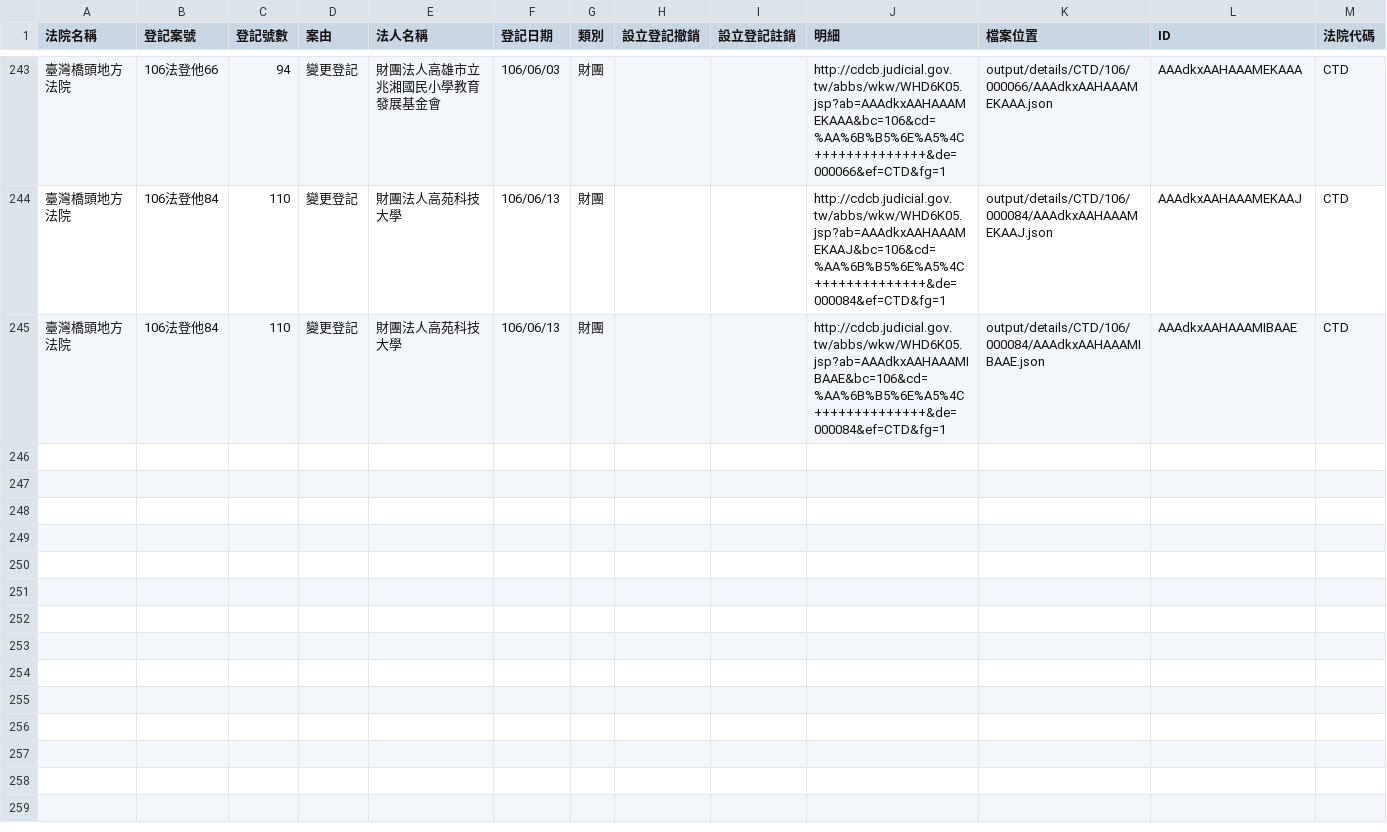
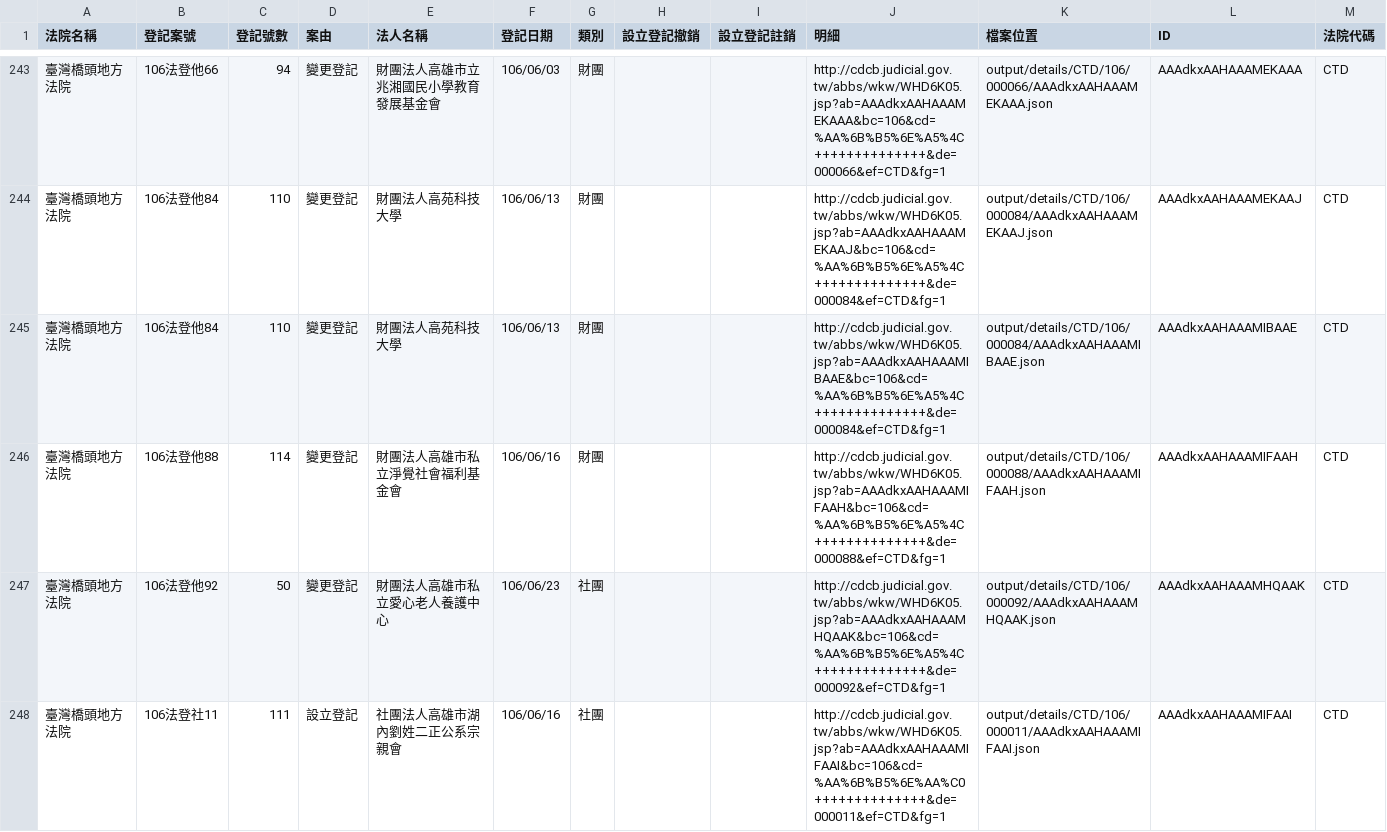
Before and after one commit to g0v/foundationtw, a CSV file: output/lists/CTD.csv, drawn as a sheet; only a part is shown, gaps mark what is left out; the diff names each change by its address in the sheet, - before the commit and + after, or states it on an @@ line.

Commit message:
update datasets @ 2017-07-13 02:00:01

```diff
--- a/output/lists/CTD.csv
+++ b/output/lists/CTD.csv
+row 246: 臺灣橋頭地方法院 | 106法登他88 | 114 | 變更登記 | 財團法人高雄市私立淨覺社會福利基金會 | 106/06/16 | 財團 |  |  | http://cdcb.judicial.gov.tw/abbs/wkw/WHD6K05.jsp?ab=AAAdkxAAHAAAMIFAAH&bc=106&cd=%AA%6B%B5%6E%A5%4C++++++++++++++&de=000088&ef=CTD&fg=1 | output/details/CTD/106/000088/AAAdkxAAHAAAMIFAAH.json | AAAdkxAAHAAAMIFAAH | CTD
+row 247: 臺灣橋頭地方法院 | 106法登他92 | 50 | 變更登記 | 財團法人高雄市私立愛心老人養護中心 | 106/06/23 | 社團 |  |  | http://cdcb.judicial.gov.tw/abbs/wkw/WHD6K05.jsp?ab=AAAdkxAAHAAAMHQAAK&bc=106&cd=%AA%6B%B5%6E%A5%4C++++++++++++++&de=000092&ef=CTD&fg=1 | output/details/CTD/106/000092/AAAdkxAAHAAAMHQAAK.json | AAAdkxAAHAAAMHQAAK | CTD
+row 248: 臺灣橋頭地方法院 | 106法登社11 | 111 | 設立登記 | 社團法人高雄市湖內劉姓二正公系宗親會 | 106/06/16 | 社團 |  |  | http://cdcb.judicial.gov.tw/abbs/wkw/WHD6K05.jsp?ab=AAAdkxAAHAAAMIFAAI&bc=106&cd=%AA%6B%B5%6E%AA%C0++++++++++++++&de=000011&ef=CTD&fg=1 | output/details/CTD/106/000011/AAAdkxAAHAAAMIFAAI.json | AAAdkxAAHAAAMIFAAI | CTD
```
Also changed, not shown: output/lists/HLD.csv, output/lists/ILD.csv, 34 other files.
